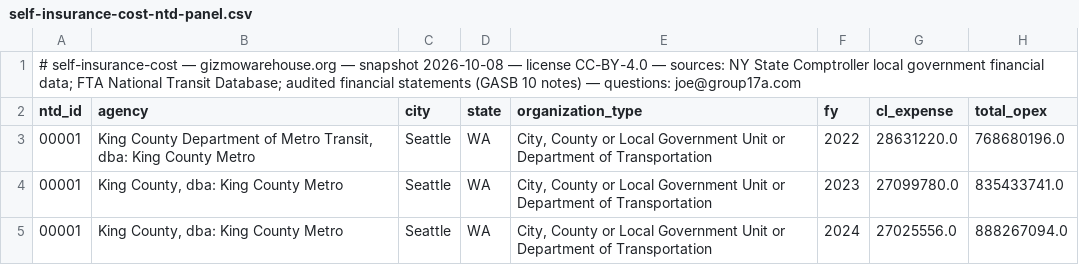
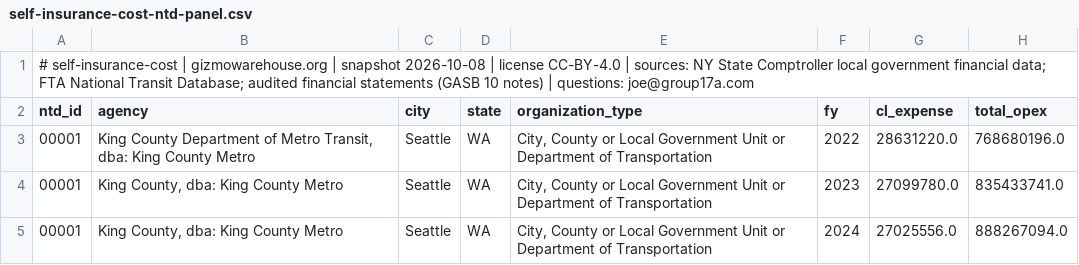
Before and after one commit to eichenbaumj/gizmowarehouse.org, a CSV file: public/assets/self-insurance-cost-ntd-panel.csv, drawn as a sheet; only a part is shown; the diff names each change by its address in the sheet, - before the commit and + after, or states it on an @@ line.

```diff
--- a/public/assets/self-insurance-cost-ntd-panel.csv
+++ b/public/assets/self-insurance-cost-ntd-panel.csv
-A1 (ntd_id): # self-insurance-cost — gizmowarehouse.org — snapshot 2026-10-08 — license CC-BY-4.0 — sources: NY State Comptroller local government financial data; FTA National Transit Database; audited financial statements (GASB 10 notes) — questions: joe@group17a.com
+A1 (ntd_id): # self-insurance-cost | gizmowarehouse.org | snapshot 2026-10-08 | license CC-BY-4.0 | sources: NY State Comptroller local government financial data; FTA National Transit Database; audited financial statements (GASB 10 notes) | questions: joe@group17a.com
```
Also changed, not shown: dist-static/assets/self-insurance-cost-ntd-panel.csv, 45 other files.
